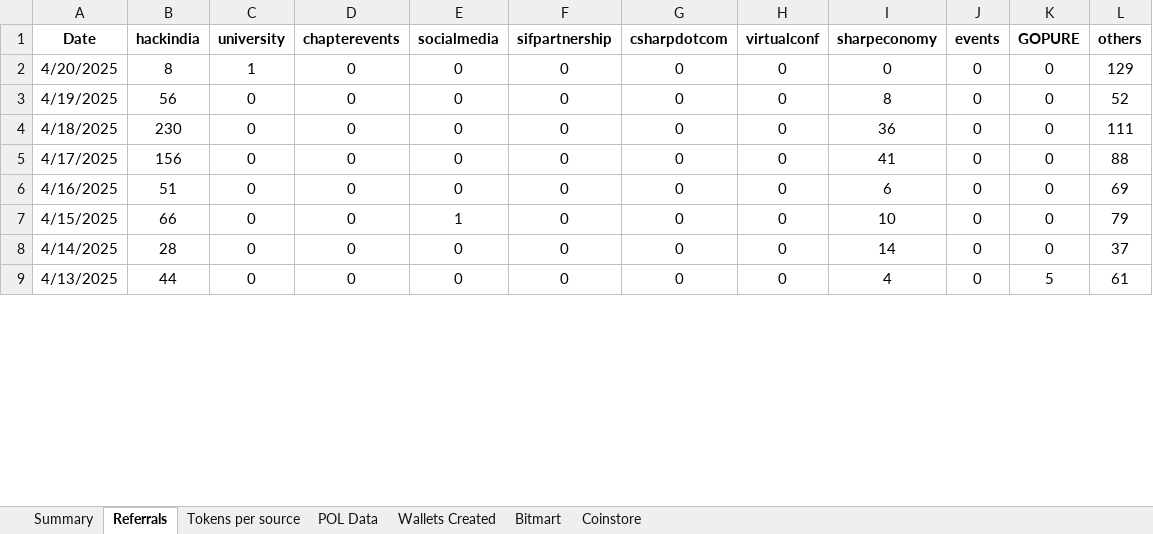
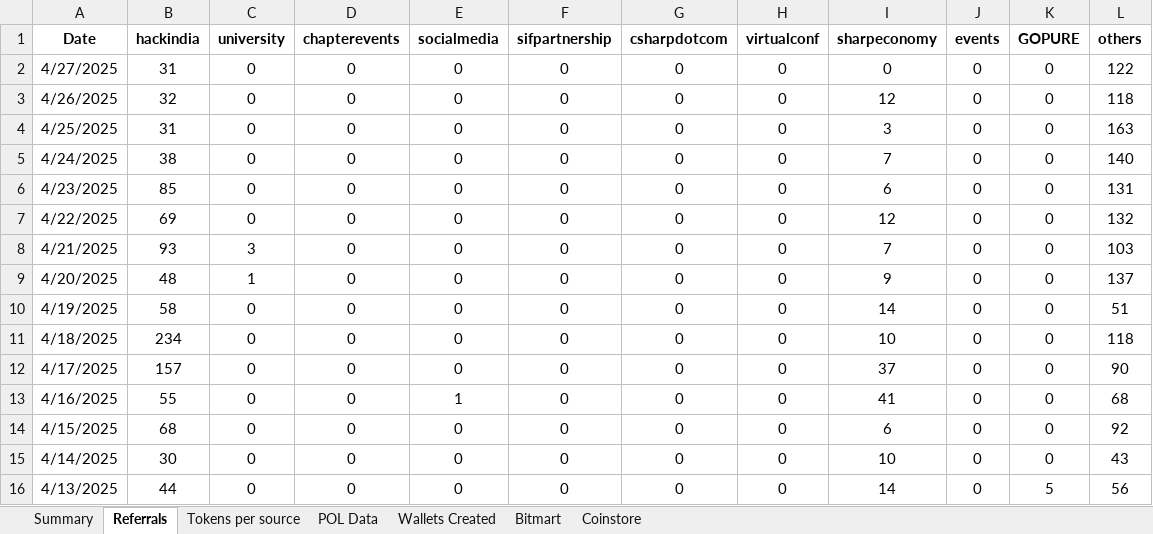
Before and after one commit to Rohit-Gupta-Web3/Sharp-Reports-AllTime, an Excel workbook: Sharp Token.xlsx, sheet Referrals, drawn as a sheet; only a part is shown; values as stored, in another font and other column widths than the file's, no borders; addresses are those after the commit; the diff covers the shown part only; the diff names each change by its address in the sheet, - before the commit and + after, or states it on an @@ line.

Commit message:
Add files via upload

```diff
--- a/Sharp Token.xlsx (sheet Referrals)
+++ b/Sharp Token.xlsx (sheet Referrals)
+row 2: 4/27/2025 | 31 | 0 | 0 | 0 | 0 | 0 | 0 | 0 | 0 | 0 | 122
+row 3: 4/26/2025 | 32 | 0 | 0 | 0 | 0 | 0 | 0 | 12 | 0 | 0 | 118
+row 4: 4/25/2025 | 31 | 0 | 0 | 0 | 0 | 0 | 0 | 3 | 0 | 0 | 163
+row 5: 4/24/2025 | 38 | 0 | 0 | 0 | 0 | 0 | 0 | 7 | 0 | 0 | 140
+row 6: 4/23/2025 | 85 | 0 | 0 | 0 | 0 | 0 | 0 | 6 | 0 | 0 | 131
+row 7: 4/22/2025 | 69 | 0 | 0 | 0 | 0 | 0 | 0 | 12 | 0 | 0 | 132
+row 8: 4/21/2025 | 93 | 3 | 0 | 0 | 0 | 0 | 0 | 7 | 0 | 0 | 103
-B9 (hackindia): 8
+B9 (hackindia): 48
-I9 (sharpeconomy): 0
+I9 (sharpeconomy): 9
-L9 (others): 129
+L9 (others): 137
-B10 (hackindia): 56
+B10 (hackindia): 58
-I10 (sharpeconomy): 8
+I10 (sharpeconomy): 14
-L10 (others): 52
+L10 (others): 51
-B11 (hackindia): 230
+B11 (hackindia): 234
-I11 (sharpeconomy): 36
+I11 (sharpeconomy): 10
-L11 (others): 111
+L11 (others): 118
-B12 (hackindia): 156
+B12 (hackindia): 157
-I12 (sharpeconomy): 41
+I12 (sharpeconomy): 37
-L12 (others): 88
+L12 (others): 90
-B13 (hackindia): 51
+B13 (hackindia): 55
-E13 (socialmedia): 0
+E13 (socialmedia): 1
-I13 (sharpeconomy): 6
+I13 (sharpeconomy): 41
-L13 (others): 69
+L13 (others): 68
-B14 (hackindia): 66
+B14 (hackindia): 68
-E14 (socialmedia): 1
+E14 (socialmedia): 0
-I14 (sharpeconomy): 10
+I14 (sharpeconomy): 6
-L14 (others): 79
+L14 (others): 92
-B15 (hackindia): 28
+B15 (hackindia): 30
-I15 (sharpeconomy): 14
+I15 (sharpeconomy): 10
-L15 (others): 37
+L15 (others): 43
-I16 (sharpeconomy): 4
+I16 (sharpeconomy): 14
-L16 (others): 61
+L16 (others): 56
```
Also changed, not shown: 48 edited cells and cell formats elsewhere in this sheet, sheet Tokens per source, sheet Summary, sheet Wallets Created, sheet POL Data, formulas that keep their value.
